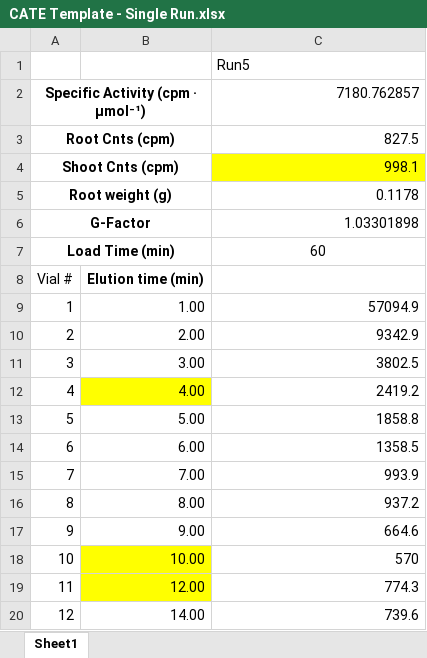
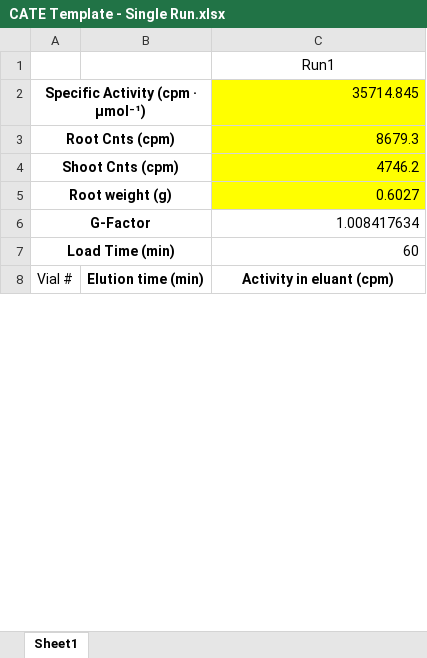
Before and after one commit to rubenflamshepherd/vaCATE, an Excel workbook: CATE Template - Single Run.xlsx, sheet Sheet1, drawn as a sheet; only a part is shown; values as stored, in another font and other column widths than the file's, no borders; removed rows and columns are numbered as before the commit, all else as after; the diff covers the shown part only; the diff names each change by its address in the sheet, - before the commit and + after, or states it on an @@ line.

Commit message:
both subj and obj analysis excel sheet output seem to work, even accounting for missing points (due to negative antilog). Excel.py needs refactoring

```diff
--- a/CATE Template - Single Run.xlsx (sheet Sheet1)
+++ b/CATE Template - Single Run.xlsx (sheet Sheet1)
-C1: Run5
+C1: Run1
-C1 alignment: left
+C1 alignment: center
-C2: 7180.762857
+C2: 35714.845
-C2:C3 fill: none
+C2:C3 fill: #FFFF00
-C3: 827.5
+C3: 8679.3
-C4: 998.1
+C4: 4746.2
-C5: 0.1178
+C5: 0.6027
-C5 fill: none
+C5 fill: #FFFF00
-C6: 1.03301898
+C6: 1.008417634
-C7 alignment: center
+C7 alignment: right
-C8: (empty)
+C8: Activity in eluant (cpm)
-row 9: 1 | 1.00 | 57094.9
-row 10: 2 | 2.00 | 9342.9
-row 11: 3 | 3.00 | 3802.5
-row 12: 4 | 4.00 | 2419.2
-row 13: 5 | 5.00 | 1858.8
-row 14: 6 | 6.00 | 1358.5
-row 15: 7 | 7.00 | 993.9
-row 16: 8 | 8.00 | 937.2
-row 17: 9 | 9.00 | 664.6
-row 18: 10 | 10.00 | 570
-row 19: 11 | 12.00 | 774.3
-row 20: 12 | 14.00 | 739.6
```
Also changed, not shown: 30 added rows and 10 removed rows elsewhere in this sheet, 4 other files.
